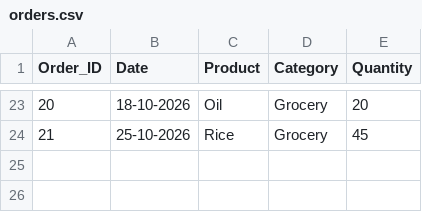
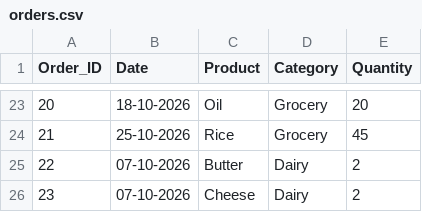
Before and after one commit to Jeetmakani51/Product_Demand_Analyser, a CSV file: data/orders.csv, drawn as a sheet; only a part is shown, gaps mark what is left out.

```diff
--- a/data/orders.csv
+++ b/data/orders.csv
@@ -24 +24,3 @@ Order_ID,Date,Product,Category,Quantity
 21,25-10-2026,Rice,Grocery,45
+22,07-10-2026,Butter,Dairy,2
+23,07-10-2026,Cheese,Dairy,2
```
Also changed, not shown: 1 other file.
